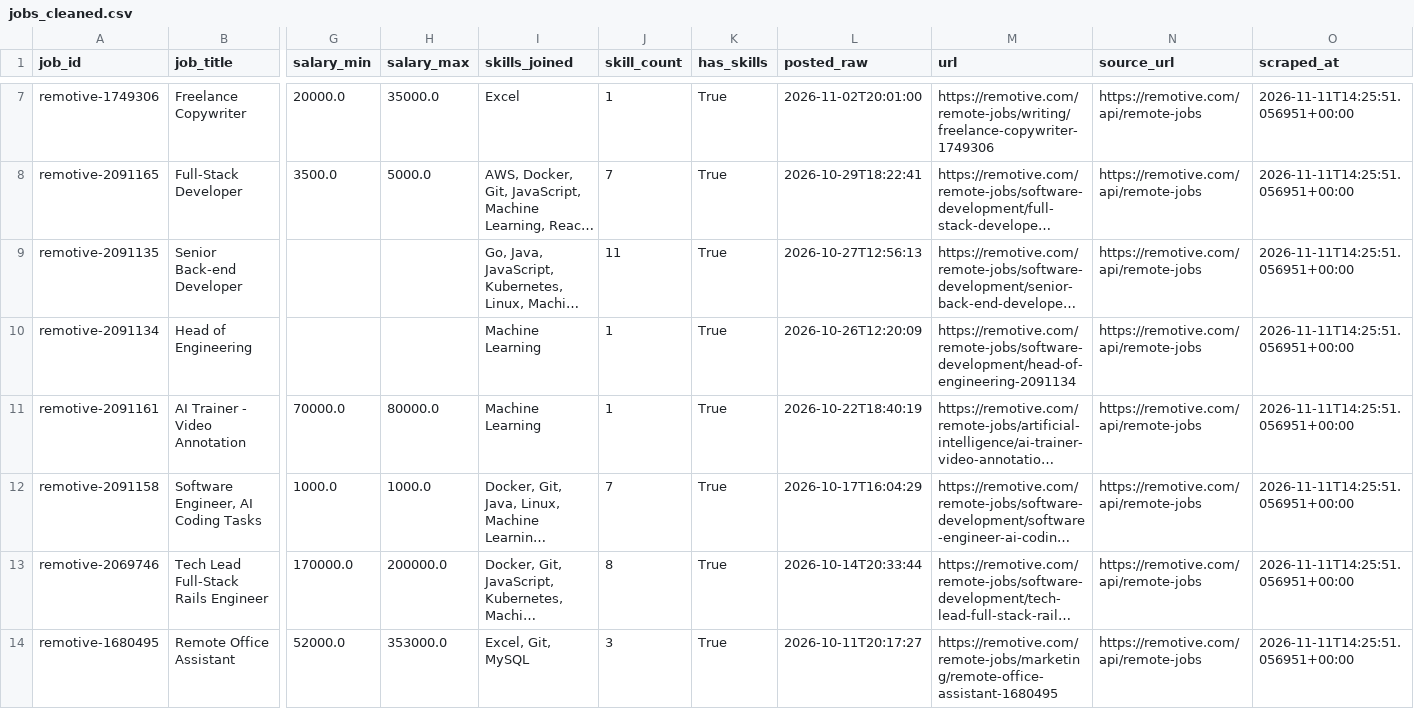
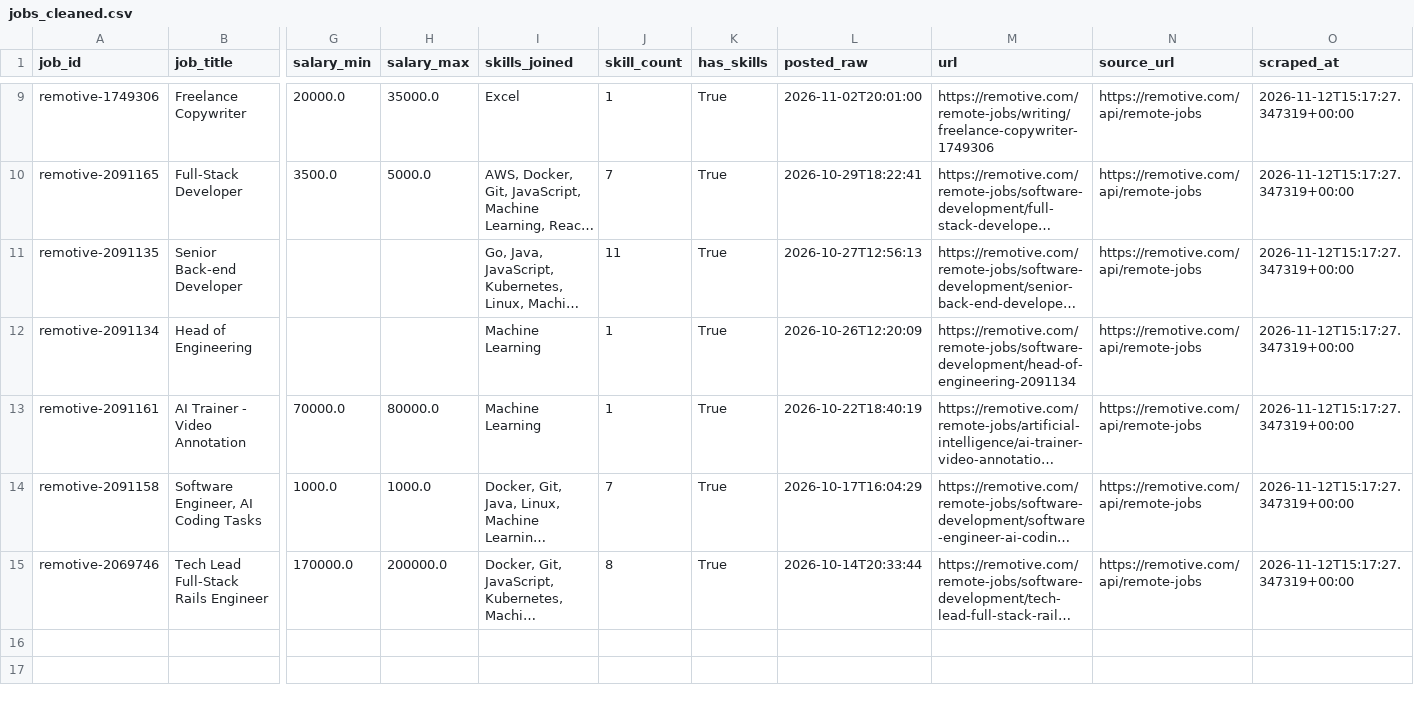
Before and after one commit to AnthonyNgata/job-market-scraper, a CSV file: data/cleaned/jobs_cleaned.csv, drawn as a sheet; only a part is shown, gaps mark what is left out; long unchanged cells end in …; removed rows and columns are numbered as before the commit, all else as after; rows hold the shown columns only; the diff covers the shown part only; the diff names each change by its address in the sheet, - before the commit and + after, or states it on an @@ line.

```diff
--- a/data/cleaned/jobs_cleaned.csv
+++ b/data/cleaned/jobs_cleaned.csv
-O9:O15 (scraped_at): 2026-11-11T14:25:51.056951+00:00
+O9:O15 (scraped_at): 2026-11-12T15:17:27.347319+00:00
-row 14: remotive-1680495 | Remote Office Assistant | 52000.0 | 353000.0 | Excel, Git, MySQL | 3 | True | 2026-10-11T20:17:27 | https://remotive.com/remote-jobs/marketing/remote-office-assistant-1680495 | https://remotive.com/api/remote-jobs | 2026-11-11T14:25:51.056951+00:00
```
Also changed, not shown: 2 added rows and 5 edited cells elsewhere in this file, 2 other files.
